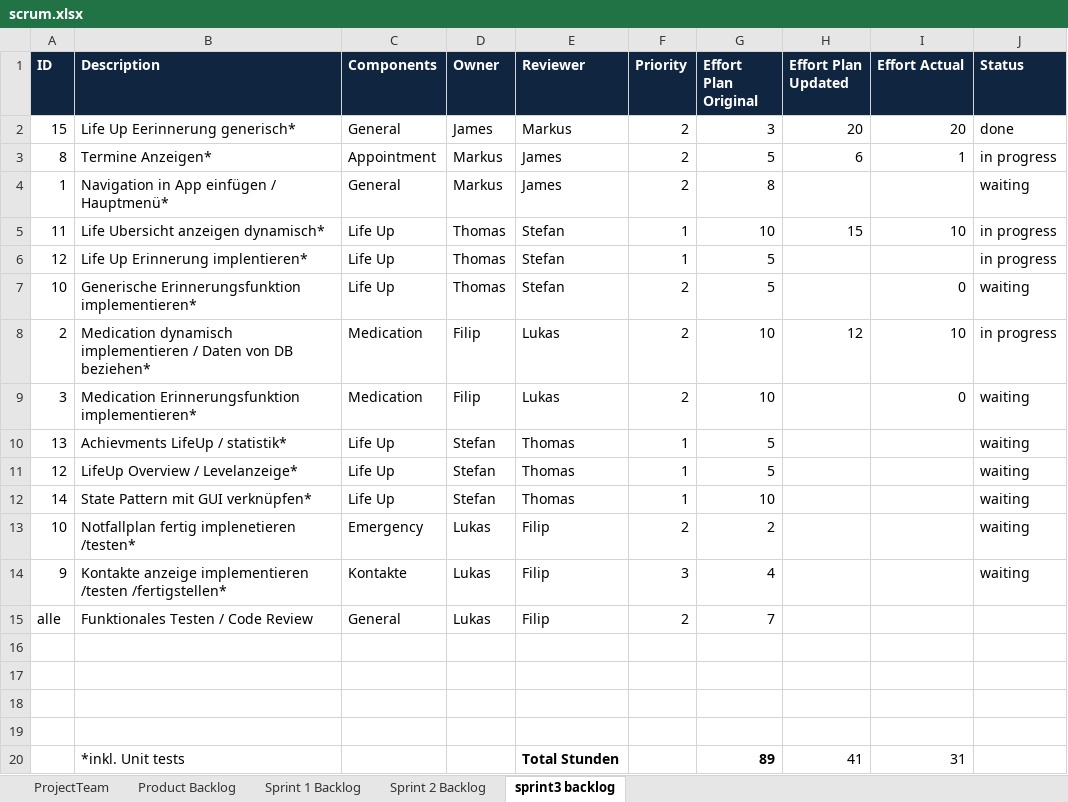
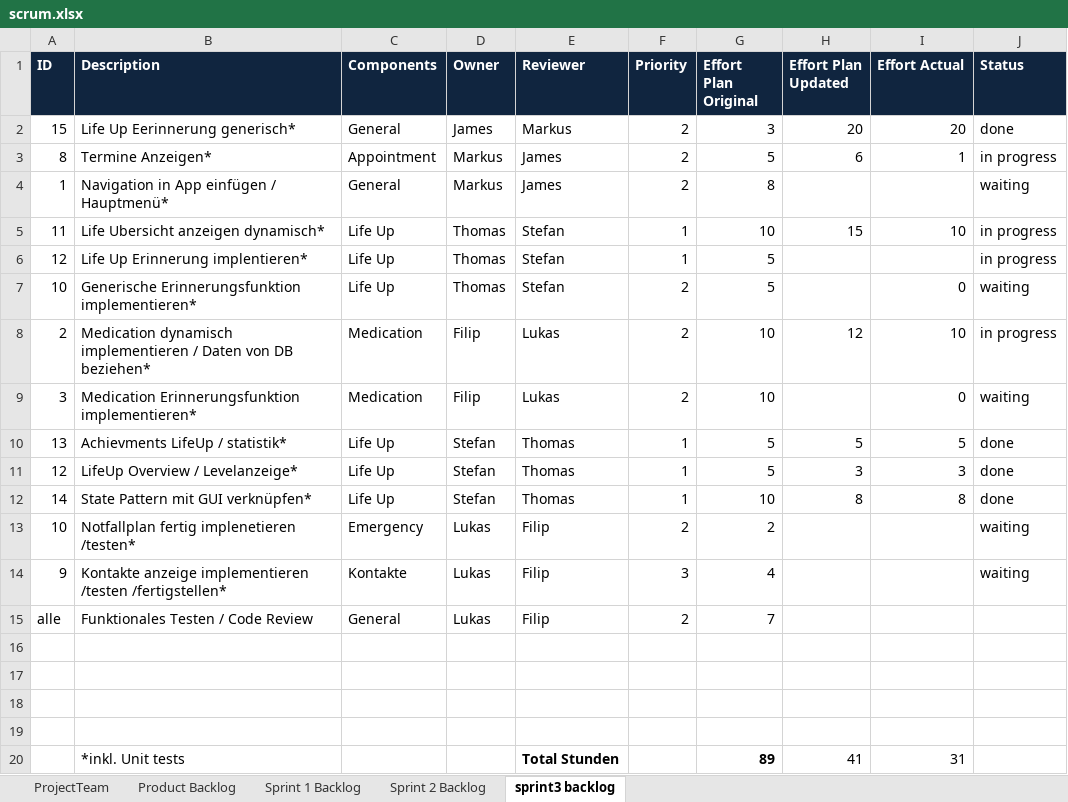
Before and after one commit to shylux/ch.bfh.bti7081.s2015.rot, an Excel workbook: doc/task10/scrum.xlsx, sheet sprint3 backlog, drawn as a sheet; values as stored, in another font and other column widths than the file's, no borders; the diff names each change by its address in the sheet, - before the commit and + after, or states it on an @@ line.

Commit message:
Updated entries

```diff
--- a/doc/task10/scrum.xlsx (sheet sprint3 backlog)
+++ b/doc/task10/scrum.xlsx (sheet sprint3 backlog)
-H10 (Effort Plan Updated): (empty)
+H10 (Effort Plan Updated): 5
-I10 (Effort Actual): (empty)
+I10 (Effort Actual): 5
-J10:J12 (Status): waiting
+J10:J12 (Status): done
-H11 (Effort Plan Updated): (empty)
+H11 (Effort Plan Updated): 3
-I11 (Effort Actual): (empty)
+I11 (Effort Actual): 3
-H12 (Effort Plan Updated): (empty)
+H12 (Effort Plan Updated): 8
-I12 (Effort Actual): (empty)
+I12 (Effort Actual): 8
```
Also changed, not shown: sheet Product Backlog.
